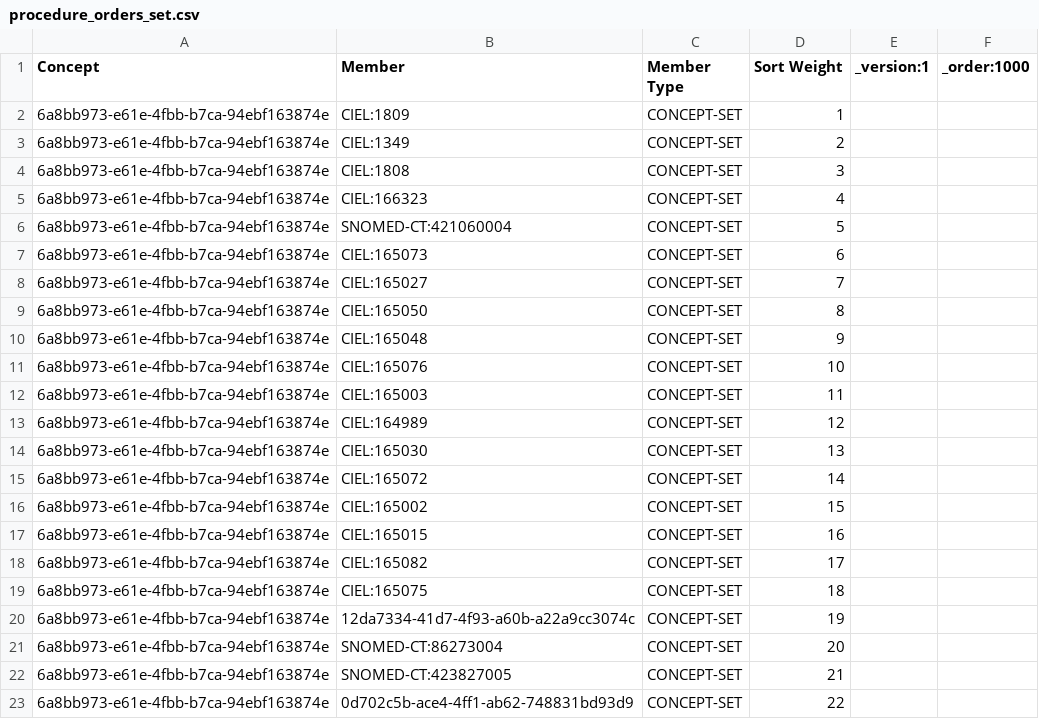
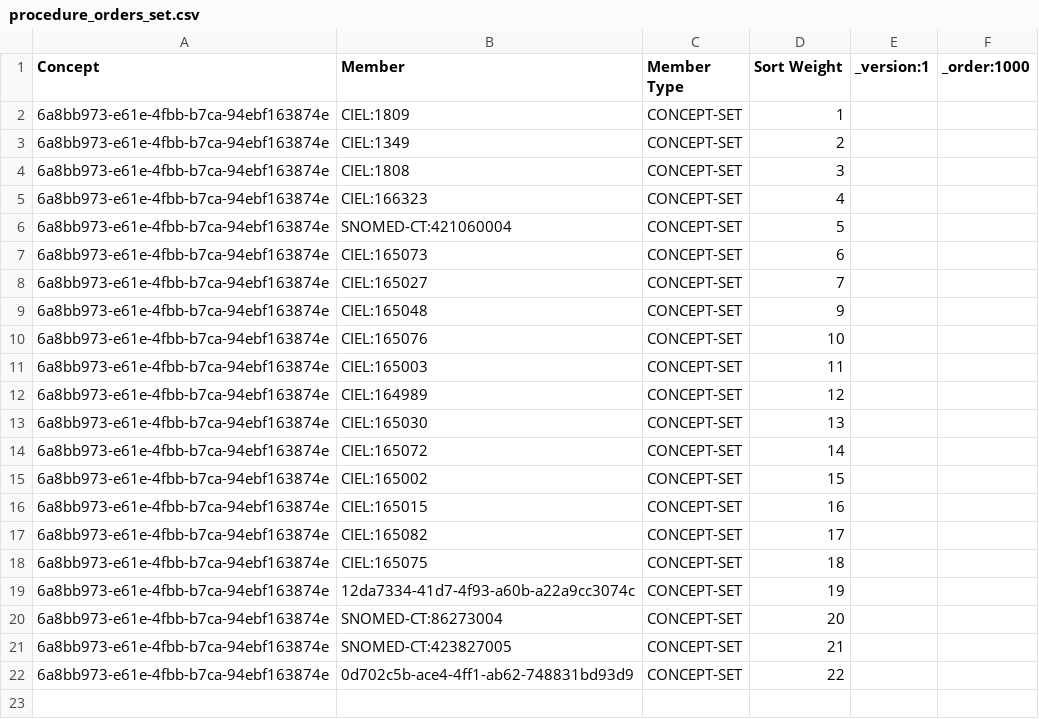
Before and after one commit to IPLit/clinic-config-indiadistro, a CSV file: masterdata/configuration/conceptsets/procedure_orders_set.csv, drawn as a sheet; the diff names each change by its address in the sheet, - before the commit and + after, or states it on an @@ line.

```diff
--- a/masterdata/configuration/conceptsets/procedure_orders_set.csv
+++ b/masterdata/configuration/conceptsets/procedure_orders_set.csv
-row 9: 6a8bb973-e61e-4fbb-b7ca-94ebf163874e | CIEL:165050 | CONCEPT-SET | 8
```
Also changed, not shown: masterdata/configuration/conceptsets/ciel_extension_answers_for_coded_tests.csv, masterdata/configuration/conceptsets/labTest_department_association.csv, 24 other files.
